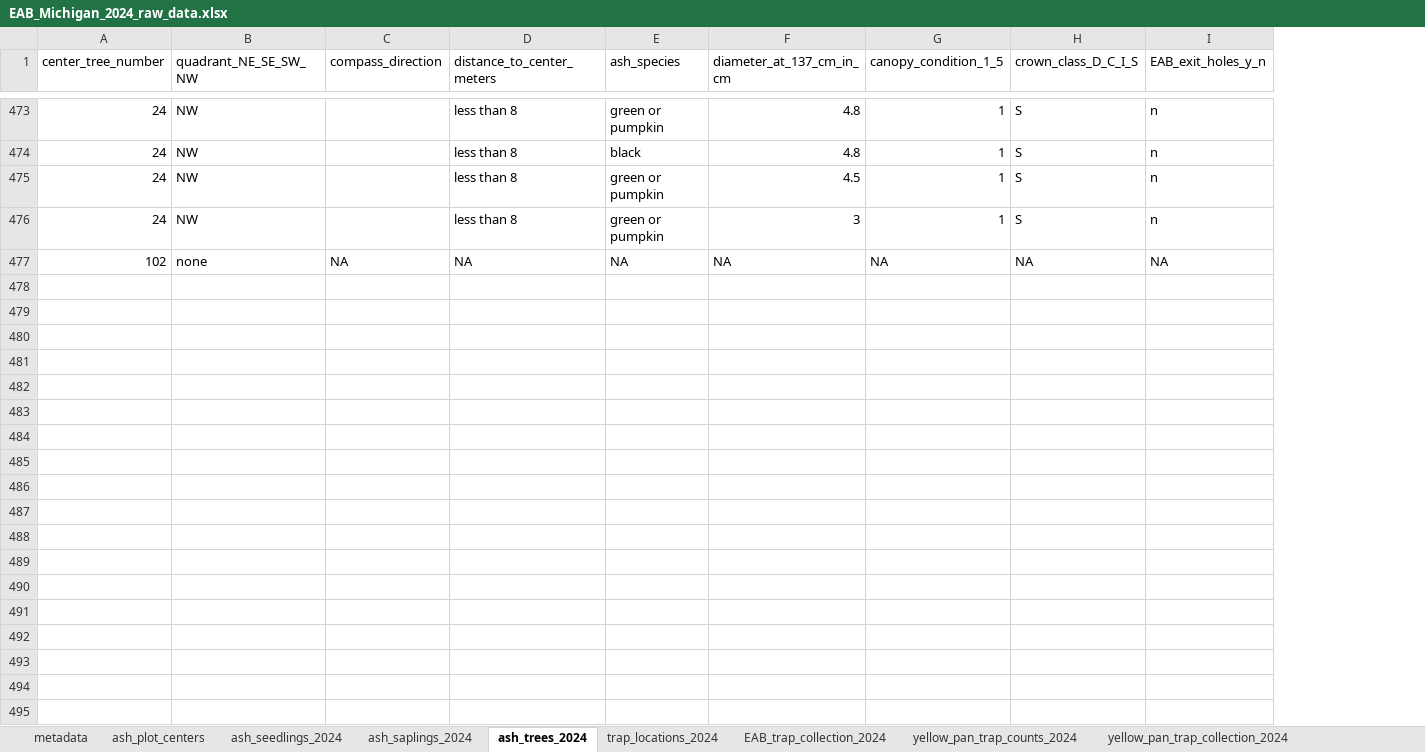
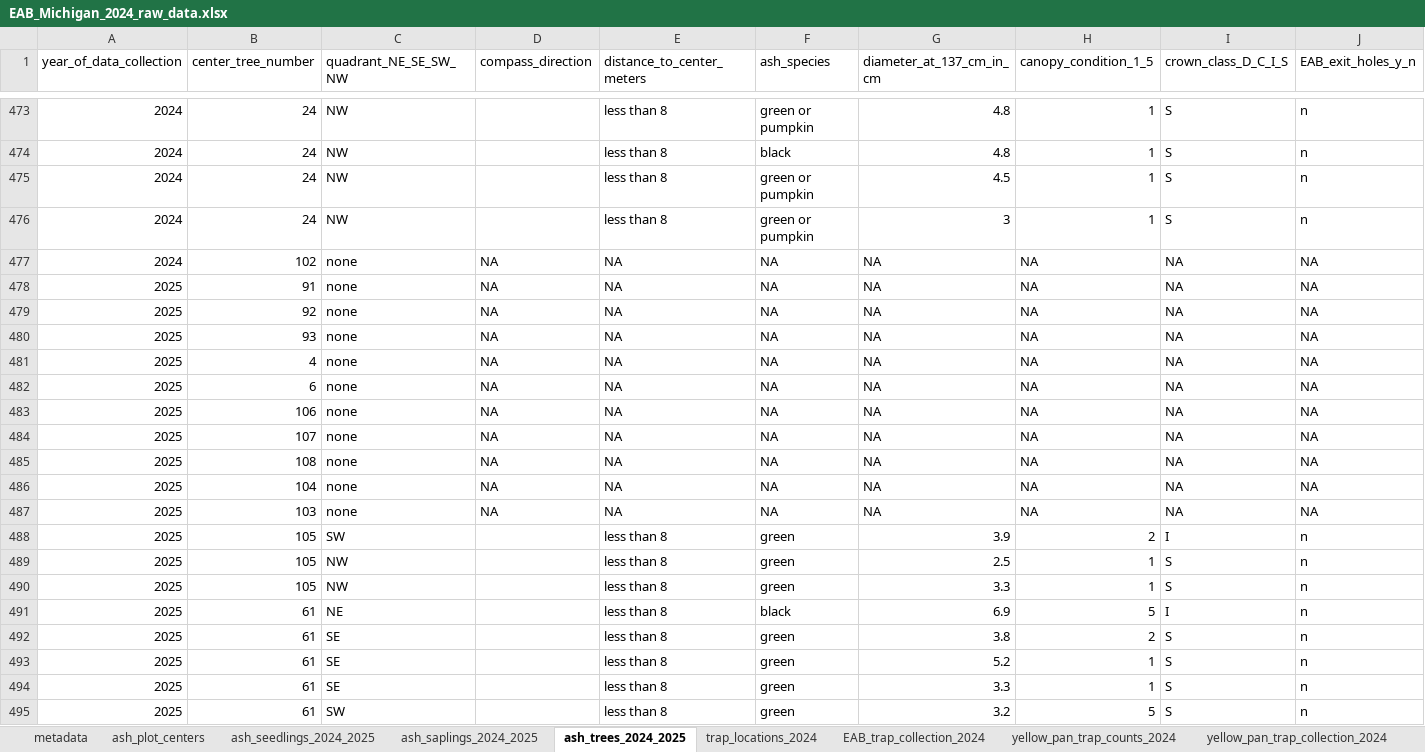
Before and after one commit to KPerryLab/EAB_Michigan_2024_2025, an Excel workbook: Raw_data/EAB_Michigan_2024_raw_data.xlsx, sheet ash_trees_2024_2025, drawn as a sheet; only a part is shown, gaps mark what is left out; values as stored, in another font and other column widths than the file's, no borders; conditional formats not drawn; rows hold the shown columns only; the diff covers the shown part only; the diff names each change by its address in the sheet, - before the commit and + after, or states it on an @@ line.

```diff
--- a/Raw_data/EAB_Michigan_2024_raw_data.xlsx (sheet ash_trees_2024_2025)
+++ b/Raw_data/EAB_Michigan_2024_raw_data.xlsx (sheet ash_trees_2024_2025)
-sheet tab: ash_seedlings_2024
+sheet tab: ash_seedlings_2024_2025
-sheet tab: ash_saplings_2024
+sheet tab: ash_saplings_2024_2025
-sheet tab: ash_trees_2024
+sheet tab: ash_trees_2024_2025
+column A (year_of_data_collection), rows 473-477: all 2024
+row 478: 2025 | 91 | none | NA | NA | NA | NA | NA | NA | NA
+row 479: 2025 | 92 | none | NA | NA | NA | NA | NA | NA | NA
+row 480: 2025 | 93 | none | NA | NA | NA | NA | NA | NA | NA
+row 481: 2025 | 4 | none | NA | NA | NA | NA | NA | NA | NA
+row 482: 2025 | 6 | none | NA | NA | NA | NA | NA | NA | NA
+row 483: 2025 | 106 | none | NA | NA | NA | NA | NA | NA | NA
+row 484: 2025 | 107 | none | NA | NA | NA | NA | NA | NA | NA
+row 485: 2025 | 108 | none | NA | NA | NA | NA | NA | NA | NA
+row 486: 2025 | 104 | none | NA | NA | NA | NA | NA | NA | NA
+row 487: 2025 | 103 | none | NA | NA | NA | NA | NA | NA | NA
+row 488: 2025 | 105 | SW |  | less than 8 | green | 3.9 | 2 | I | n
+row 489: 2025 | 105 | NW |  | less than 8 | green | 2.5 | 1 | S | n
+row 490: 2025 | 105 | NW |  | less than 8 | green | 3.3 | 1 | S | n
+row 491: 2025 | 61 | NE |  | less than 8 | black | 6.9 | 5 | I | n
+row 492: 2025 | 61 | SE |  | less than 8 | green | 3.8 | 2 | S | n
+row 493: 2025 | 61 | SE |  | less than 8 | green | 5.2 | 1 | S | n
+row 494: 2025 | 61 | SE |  | less than 8 | green | 3.3 | 1 | S | n
+row 495: 2025 | 61 | SW |  | less than 8 | green | 3.2 | 5 | S | n
```
Also changed, not shown: 11 added rows elsewhere in this sheet, sheet ash_seedlings_2024_2025, sheet ash_saplings_2024_2025, sheet ash_plot_centers, sheet metadata, Raw_data/EAB_Michigan_2025_raw data.xlsx, 12 other files.
